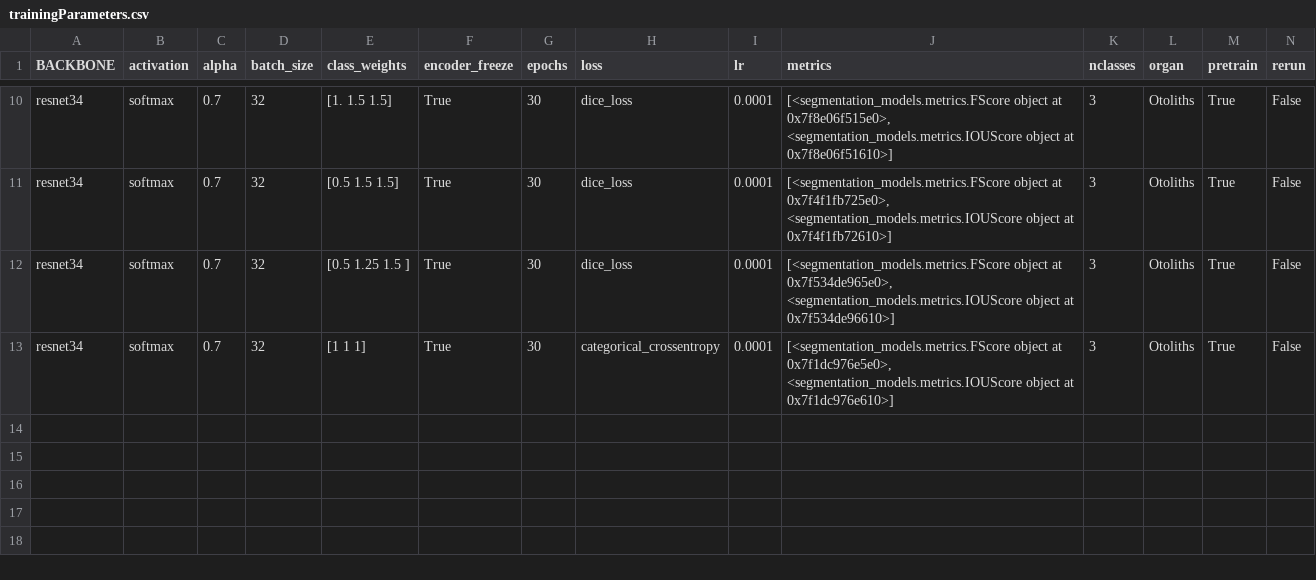
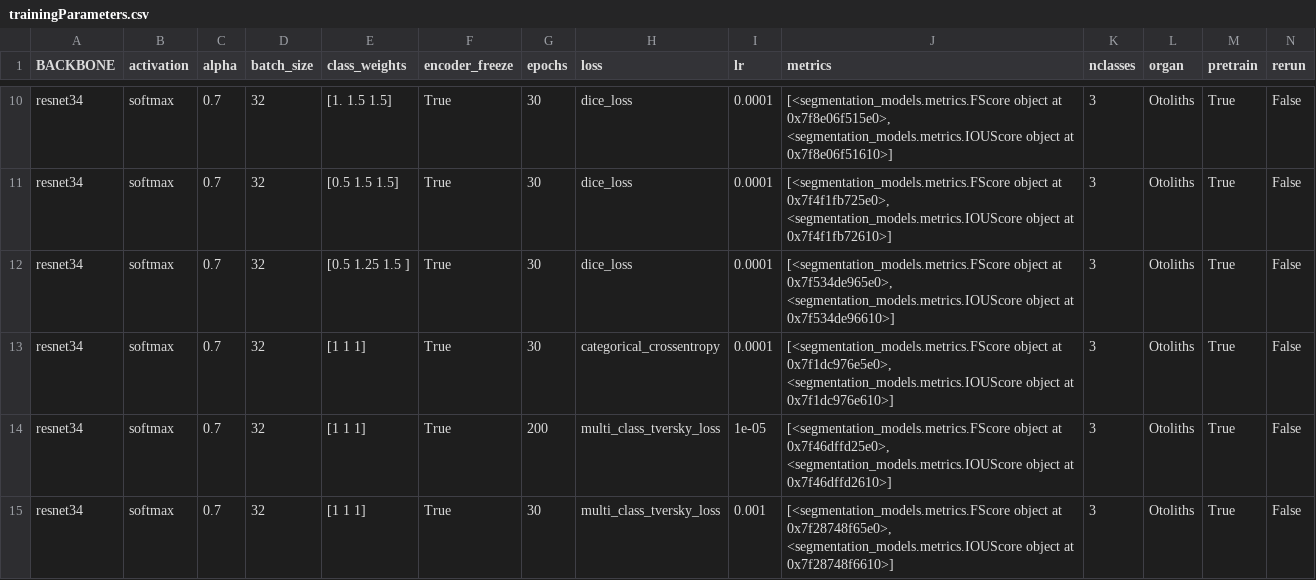
Before and after one commit to wahabk/ctfishpy, a CSV file: output/Model/trainingParameters.csv, drawn as a sheet; only a part is shown, gaps mark what is left out; rows hold the shown columns only; the diff names each change by its address in the sheet, - before the commit and + after, or states it on an @@ line.

```diff
--- a/output/Model/trainingParameters.csv
+++ b/output/Model/trainingParameters.csv
+row 14: resnet34 | softmax | 0.7 | 32 | [1 1 1] | True | 200 | multi_class_tversky_loss | 1e-05 | [<segmentation_models.metrics.FScore object at 0x7f46dffd25e0>, <segmentation_models.metrics.IOUScore object at 0x7f46dffd2610>] | 3 | Otoliths | True | False
+row 15: resnet34 | softmax | 0.7 | 32 | [1 1 1] | True | 30 | multi_class_tversky_loss | 0.001 | [<segmentation_models.metrics.FScore object at 0x7f28748f65e0>, <segmentation_models.metrics.IOUScore object at 0x7f28748f6610>] | 3 | Otoliths | True | False
```
Also changed, not shown: 5 other files.
